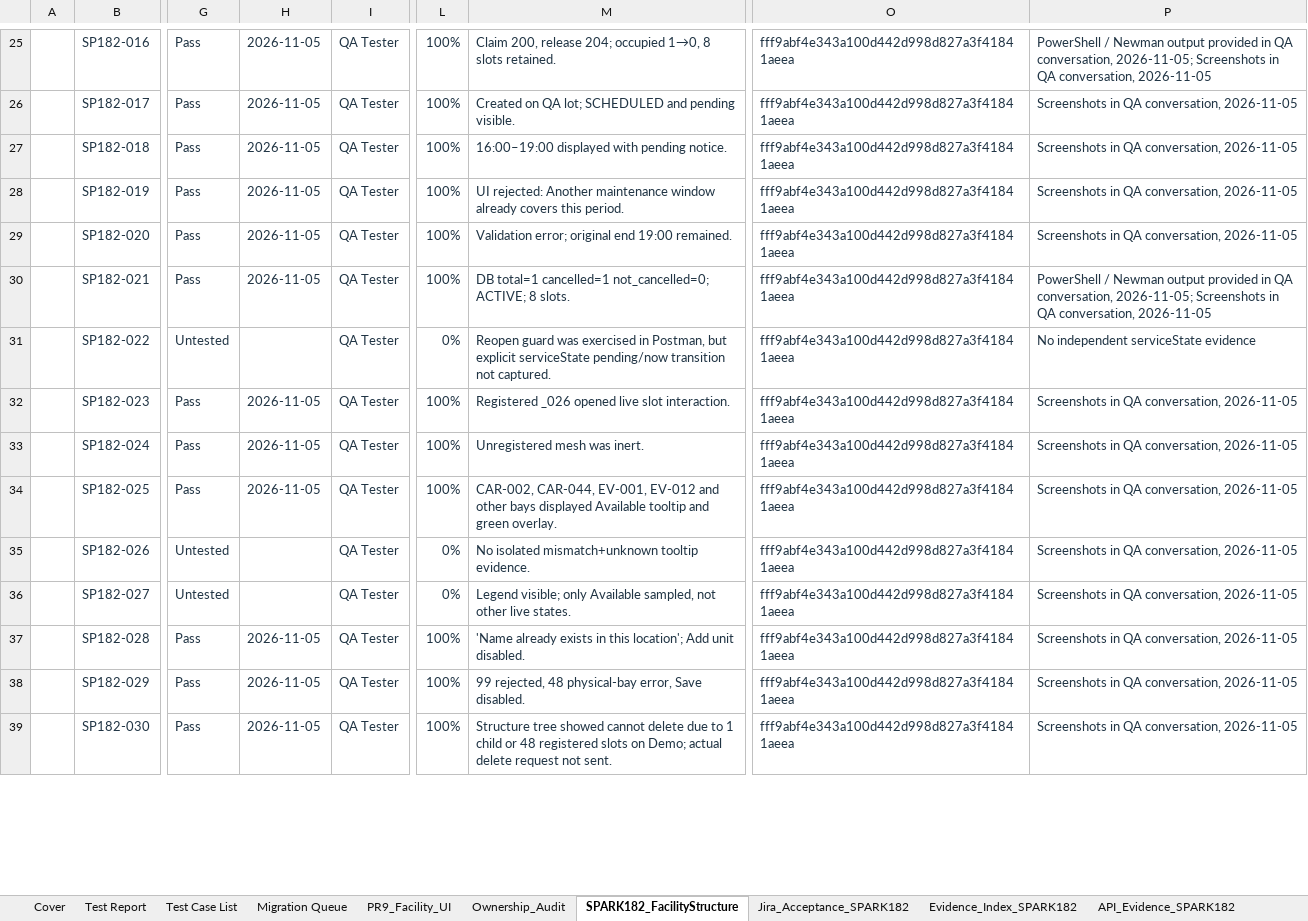
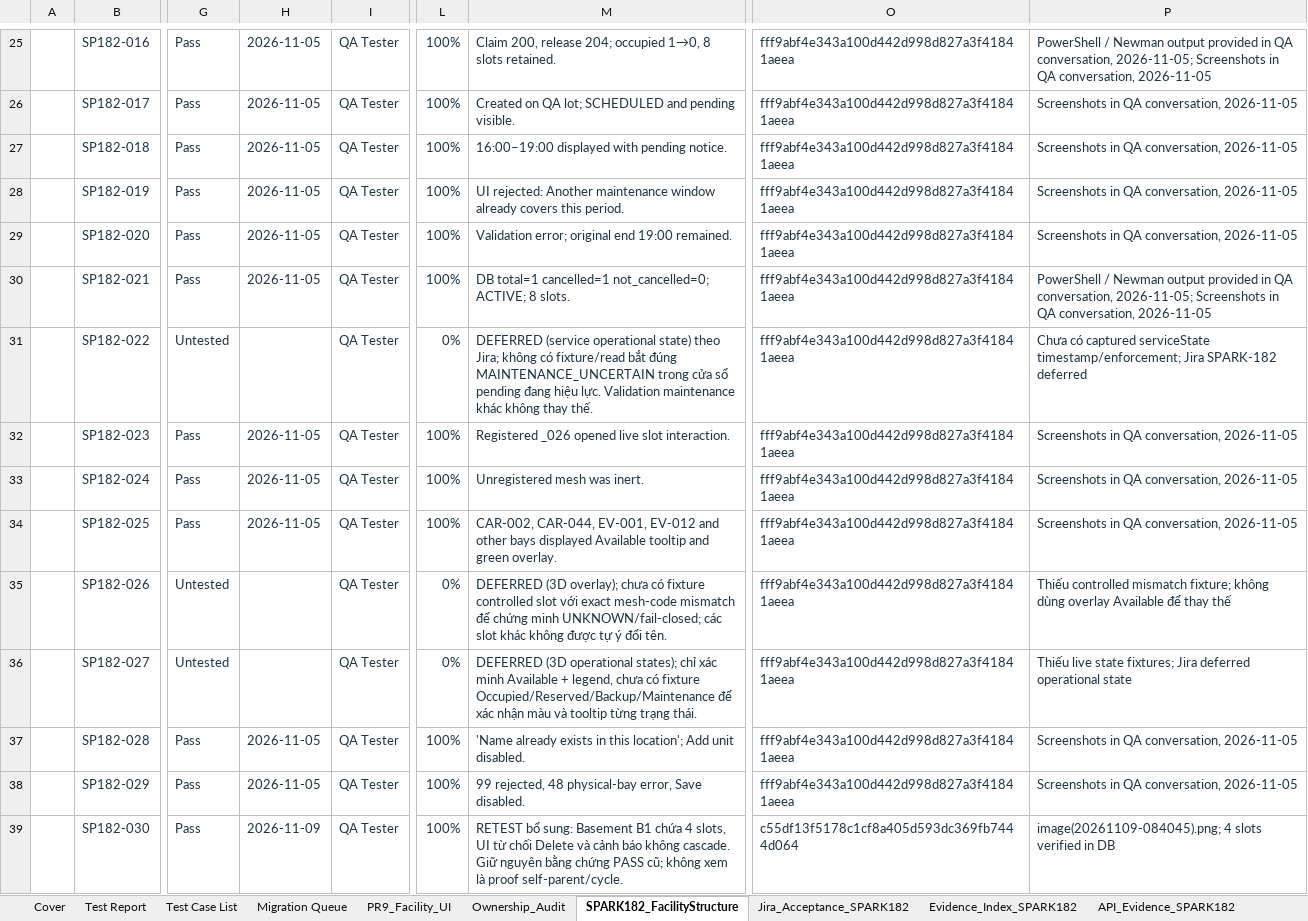
Before and after one commit to Quangthm/Mock-Project-Smart-Parking, an Excel workbook: docs/04-testing/test-cases/SmartParking_Facility_Master_TestCases.xlsx, sheet SPARK182_FacilityStructure, drawn as a sheet; only a part is shown, gaps mark what is left out; values as stored, in another font and other column widths than the file's, no borders; conditional formats not drawn; the diff covers the shown part only; the diff names each change by its address in the sheet, - before the commit and + after, or states it on an @@ line.

Commit message:
SPARK-182 test(facility): update QA retest reports and evidence

```diff
--- a/docs/04-testing/test-cases/SmartParking_Facility_Master_TestCases.xlsx (sheet SPARK182_FacilityStructure)
+++ b/docs/04-testing/test-cases/SmartParking_Facility_Master_TestCases.xlsx (sheet SPARK182_FacilityStructure)
-M31: Reopen guard was exercised in Postman, but explicit serviceState pending/now transition not captured.
+M31: DEFERRED (service operational state) theo Jira; không có fixture/read bắt đúng MAINTENANCE_UNCERTAIN trong cửa sổ pending đang hiệu lực. Validation maintenance khác không thay thế.
-P31: No independent serviceState evidence
+P31: Chưa có captured serviceState timestamp/enforcement; Jira SPARK-182 deferred
-M35: No isolated mismatch+unknown tooltip evidence.
+M35: DEFERRED (3D overlay); chưa có fixture controlled slot với exact mesh-code mismatch để chứng minh UNKNOWN/fail-closed; các slot khác không được tự ý đổi tên.
-P35: Screenshots in QA conversation, 2026-11-05
+P35: Thiếu controlled mismatch fixture; không dùng overlay Available để thay thế
-M36: Legend visible; only Available sampled, not other live states.
+M36: DEFERRED (3D operational states); chỉ xác minh Available + legend, chưa có fixture Occupied/Reserved/Backup/Maintenance để xác nhận màu và tooltip từng trạng thái.
-P36: Screenshots in QA conversation, 2026-11-05
+P36: Thiếu live state fixtures; Jira deferred operational state
-H39: 2026-11-05
+H39: 2026-11-09
-M39: Structure tree showed cannot delete due to 1 child or 48 registered slots on Demo; actual delete request not sent.
+M39: RETEST bổ sung: Basement B1 chứa 4 slots, UI từ chối Delete và cảnh báo không cascade. Giữ nguyên bằng chứng PASS cũ; không xem là proof self-parent/cycle.
-O39: fff9abf4e343a100d442d998d827a3f41841aeea
+O39: c55df13f5178c1cf8a405d593dc369fb7444d064
-P39: Screenshots in QA conversation, 2026-11-05
+P39: image(20261109-084045).png; 4 slots verified in DB
```
Also changed, not shown: 1 added row, 1 removed row and 78 edited cells elsewhere in this sheet, sheet Evidence_Index_SPARK182, sheet API_Evidence_SPARK182, sheet Test Report, sheet Jira_Acceptance_SPARK182, other sheet tabs, 1 other file.
